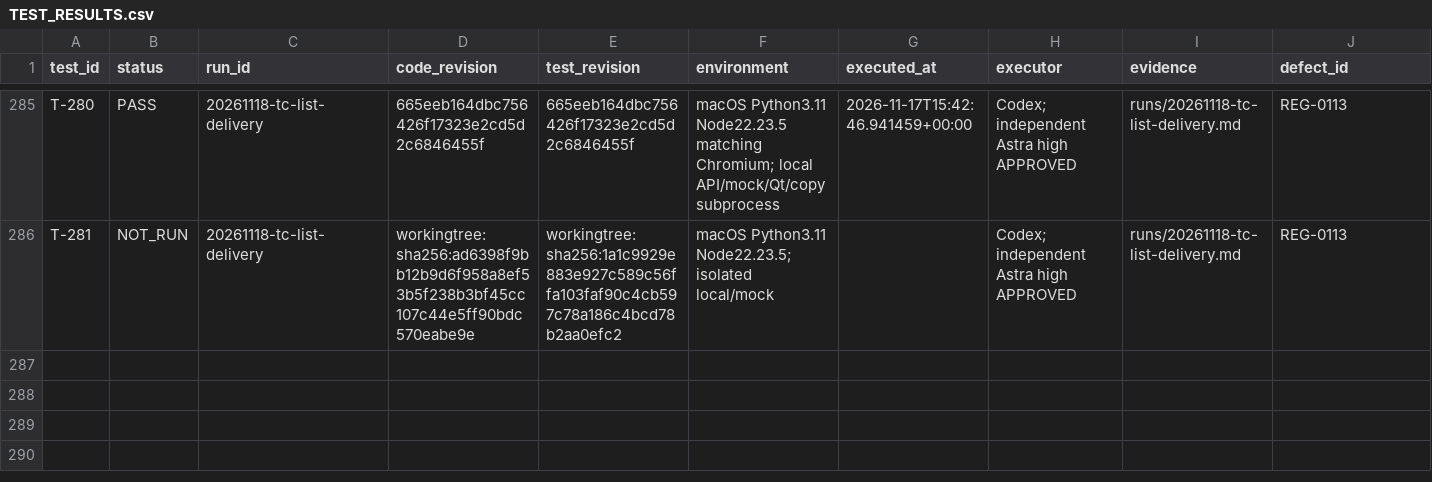
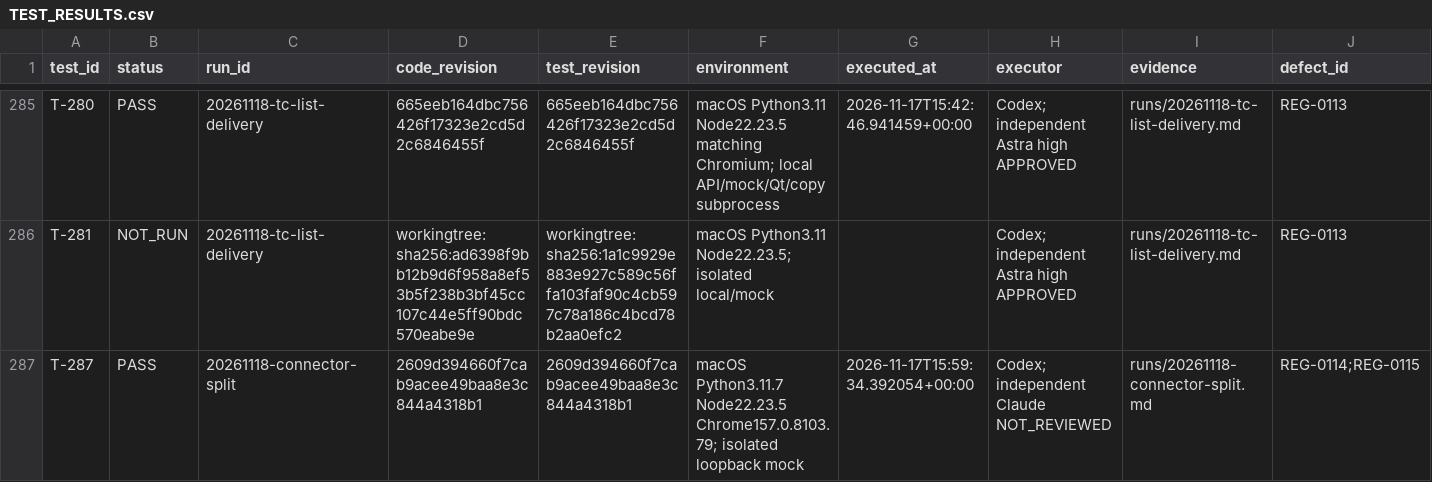
Before and after one commit to graycoral/bsp_os_upgrade_dashboard, a CSV file: docs/testing/TEST_RESULTS.csv, drawn as a sheet; only a part is shown, gaps mark what is left out; rows hold the shown columns only; the diff names each change by its address in the sheet, - before the commit and + after, or states it on an @@ line.

Commit message:
Document verified connector split layout and portable delivery pin

```diff
--- a/docs/testing/TEST_RESULTS.csv
+++ b/docs/testing/TEST_RESULTS.csv
+row 287: T-287 | PASS | 20261118-connector-split | 2609d394660f7cab9acee49baa8e3c844a4318b1 | 2609d394660f7cab9acee49baa8e3c844a4318b1 | macOS Python3.11.7 Node22.23.5 Chrome157.0.8103.79; isolated loopback mock | 2026-11-17T15:59:34.392054+00:00 | Codex; independent Claude NOT_REVIEWED | runs/20261118-connector-split.md | REG-0114;REG-0115
```
Also changed, not shown: 15 other files.
